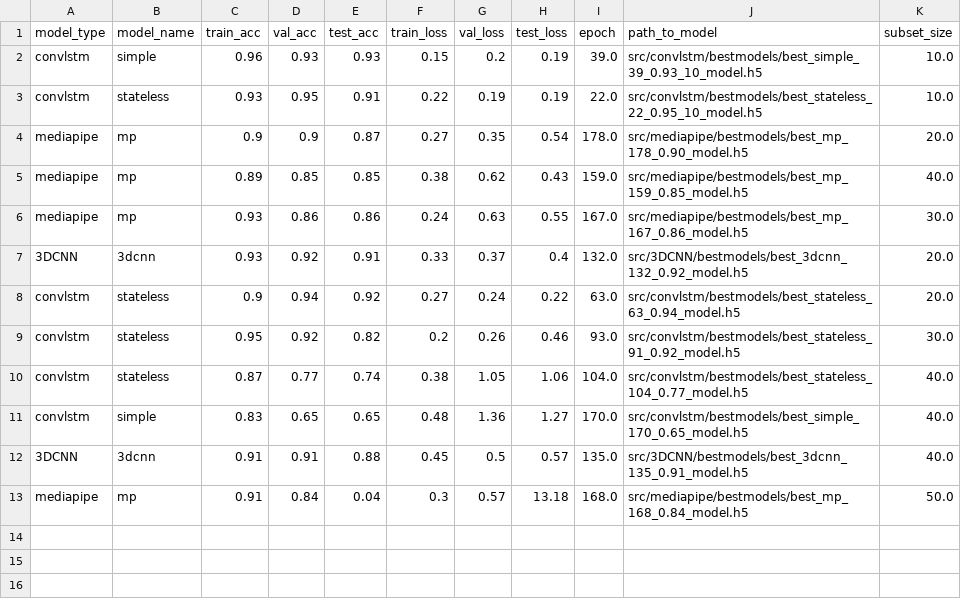
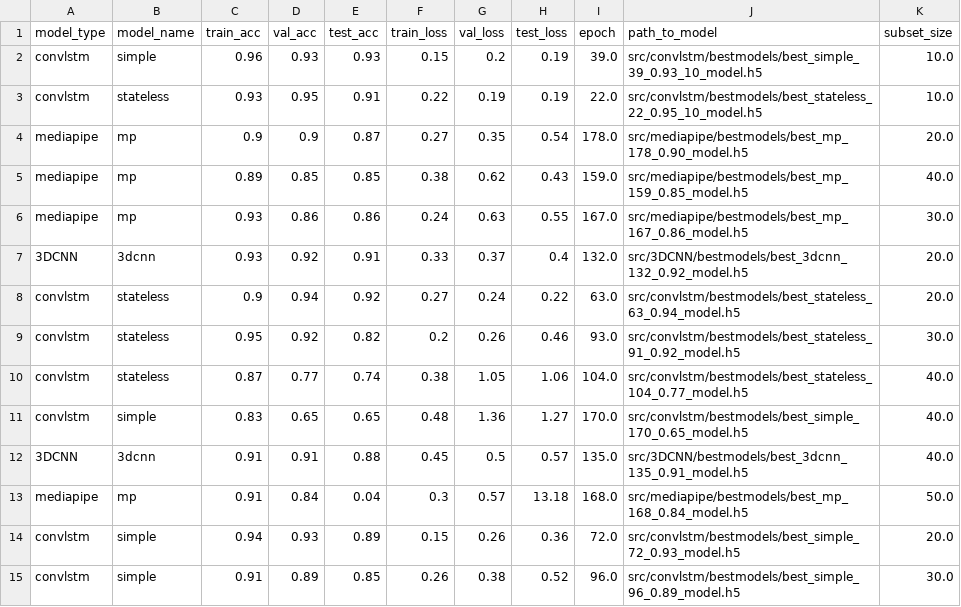
Before and after one commit to Javimh18/TFM_DSBD, a CSV file: data/leaderboard.csv, drawn as a sheet.

Commit message:
All tests are made

```diff
--- a/data/leaderboard.csv
+++ b/data/leaderboard.csv
@@ -13 +13,3 @@ convlstm,simple,0.83,0.65,0.65,0.48,1.36,1.27,170.0,src/convlstm/bestmodels/best
 mediapipe,mp,0.91,0.84,0.04,0.3,0.57,13.18,168.0,src/mediapipe/bestmodels/best_mp_168_0.84_model.h5,50.0
+convlstm,simple,0.94,0.93,0.89,0.15,0.26,0.36,72.0,src/convlstm/bestmodels/best_simple_72_0.93_model.h5,20.0
+convlstm,simple,0.91,0.89,0.85,0.26,0.38,0.52,96.0,src/convlstm/bestmodels/best_simple_96_0.89_model.h5,30.0
```
Also changed, not shown: 7 other files.
